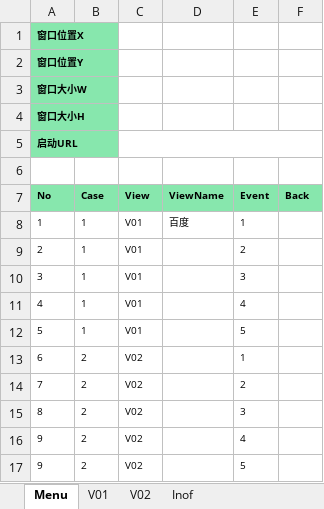
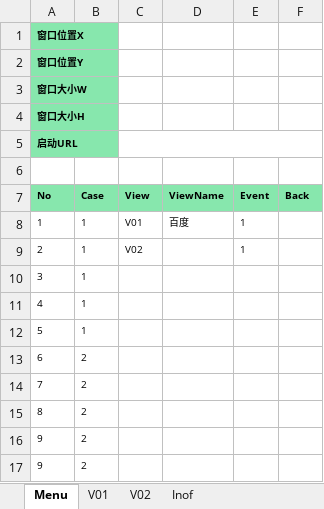
Before and after one commit to TK0431/YsProject, an Excel workbook: YsProject/Excels/Selenium.xlsx, sheet Menu, drawn as a sheet; values as stored, in another font and other column widths than the file's, no borders; the diff names each change by its address in the sheet, - before the commit and + after, or states it on an @@ line.

```diff
--- a/YsProject/Excels/Selenium.xlsx (sheet Menu)
+++ b/YsProject/Excels/Selenium.xlsx (sheet Menu)
-C9 (View): V01
+C9 (View): V02
-E9 (Event): 2
+E9 (Event): 1
-C10:C12 (View): V01
+C10:C12 (View): (empty)
-E10 (Event): 3
+E10 (Event): (empty)
-E11 (Event): 4
+E11 (Event): (empty)
-E12 (Event): 5
+E12 (Event): (empty)
-C13:C17 (View): V02
+C13:C17 (View): (empty)
-E13 (Event): 1
+E13 (Event): (empty)
-E14 (Event): 2
+E14 (Event): (empty)
-E15 (Event): 3
+E15 (Event): (empty)
-E16 (Event): 4
+E16 (Event): (empty)
-E17 (Event): 5
+E17 (Event): (empty)
```
Also changed, not shown: sheet V01, sheet Inof, sheet V02, YsProject/Excels/ProjectTemplate.xlsx, 13 other files.
